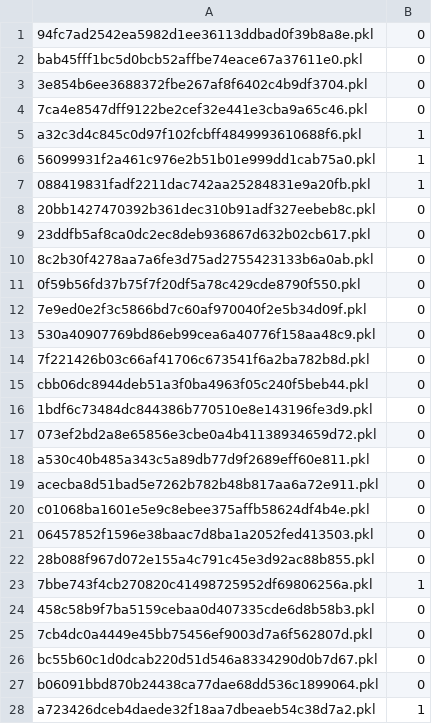
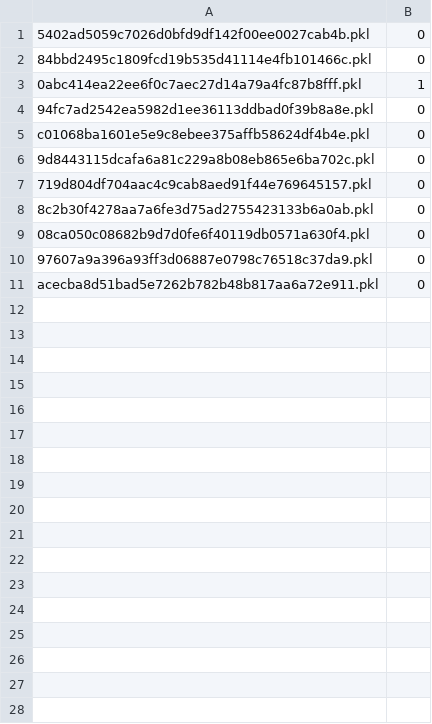
Before and after one commit to anandharaju/Echelon_Partition_Space, a CSV file: data/b1_train_2_pkl.csv, drawn as a sheet; only a part is shown; the diff covers the shown part only.

```diff
--- a/data/b1_train_2_pkl.csv
+++ b/data/b1_train_2_pkl.csv
@@ -1,28 +1,11 @@
+5402ad5059c7026d0bfd9df142f00ee0027cab4b.pkl,0
+84bbd2495c1809fcd19b535d41114e4fb101466c.pkl,0
+0abc414ea22ee6f0c7aec27d14a79a4fc87b8fff.pkl,1
 94fc7ad2542ea5982d1ee36113ddbad0f39b8a8e.pkl,0
-bab45fff1bc5d0bcb52affbe74eace67a37611e0.pkl,0
-3e854b6ee3688372fbe267af8f6402c4b9df3704.pkl,0
-7ca4e8547dff9122be2cef32e441e3cba9a65c46.pkl,0
-a32c3d4c845c0d97f102fcbff4849993610688f6.pkl,1
-56099931f2a461c976e2b51b01e999dd1cab75a0.pkl,1
-088419831fadf2211dac742aa25284831e9a20fb.pkl,1
-20bb1427470392b361dec310b91adf327eebeb8c.pkl,0
-23ddfb5af8ca0dc2ec8deb936867d632b02cb617.pkl,0
+c01068ba1601e5e9c8ebee375affb58624df4b4e.pkl,0
+9d8443115dcafa6a81c229a8b08eb865e6ba702c.pkl,0
+719d804df704aac4c9cab8aed91f44e769645157.pkl,0
 8c2b30f4278aa7a6fe3d75ad2755423133b6a0ab.pkl,0
-0f59b56fd37b75f7f20df5a78c429cde8790f550.pkl,0
-7e9ed0e2f3c5866bd7c60af970040f2e5b34d09f.pkl,0
-530a40907769bd86eb99cea6a40776f158aa48c9.pkl,0
-7f221426b03c66af41706c673541f6a2ba782b8d.pkl,0
-cbb06dc8944deb51a3f0ba4963f05c240f5beb44.pkl,0
-1bdf6c73484dc844386b770510e8e143196fe3d9.pkl,0
-073ef2bd2a8e65856e3cbe0a4b41138934659d72.pkl,0
-a530c40b485a343c5a89db77d9f2689eff60e811.pkl,0
+08ca050c08682b9d7d0fe6f40119db0571a630f4.pkl,0
+97607a9a396a93ff3d06887e0798c76518c37da9.pkl,0
 acecba8d51bad5e7262b782b48b817aa6a72e911.pkl,0
-c01068ba1601e5e9c8ebee375affb58624df4b4e.pkl,0
-06457852f1596e38baac7d8ba1a2052fed413503.pkl,0
-28b088f967d072e155a4c791c45e3d92ac88b855.pkl,0
-7bbe743f4cb270820c41498725952df69806256a.pkl,1
-458c58b9f7ba5159cebaa0d407335cde6d8b58b3.pkl,0
-7cb4dc0a4449e45bb75456ef9003d7a6f562807d.pkl,0
-bc55b60c1d0dcab220d51d546a8334290d0b7d67.pkl,0
-b06091bbd870b24438ca77dae68dd536c1899064.pkl,0
-a723426dceb4daede32f18aa7dbeaeb54c38d7a2.pkl,1
```
Also changed, not shown: 17 removed rows elsewhere in this file, data/b1_test_1_pkl.csv, data/b1_train_0_pkl.csv, 31 other files.
